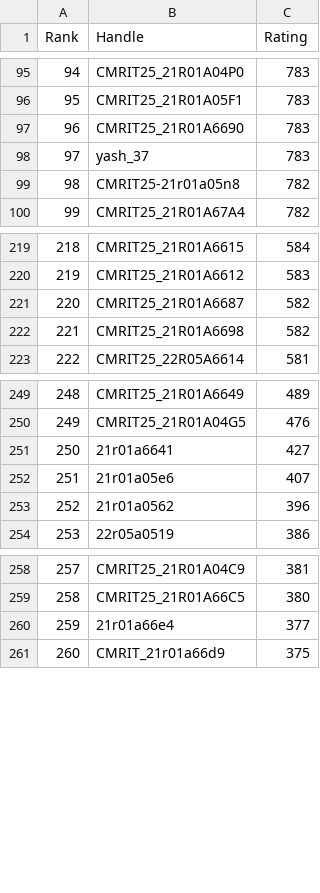
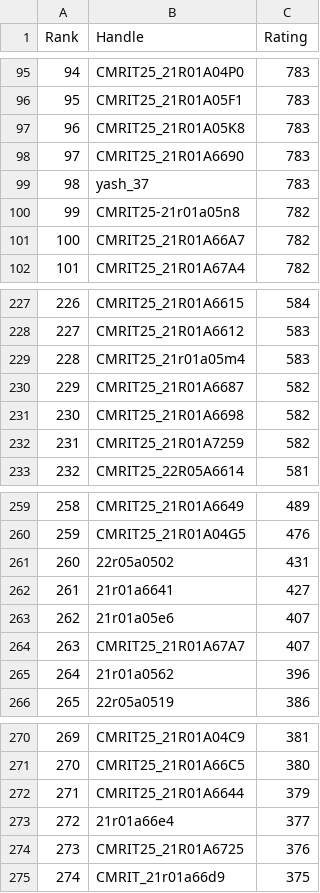
Before and after one commit to gabyah92/CodeforcesRankingGUI, a CSV file: Leaderboards/CurrentCodeforcesRatings.csv, drawn as a sheet; only a part is shown, gaps mark what is left out; addresses are those after the commit; the diff covers the shown part only; the diff names each change by its address in the sheet, - before the commit and + after, or states it on an @@ line.

```diff
--- a/Leaderboards/CurrentCodeforcesRatings.csv
+++ b/Leaderboards/CurrentCodeforcesRatings.csv
+row 97: 96 | CMRIT25_21R01A05K8 | 783
@@ column A (Rank) renumbered from row 98 down @@
+row 101: 100 | CMRIT25_21R01A66A7 | 782
+row 229: 228 | CMRIT25_21r01a05m4 | 583
+row 232: 231 | CMRIT25_21R01A7259 | 582
+row 261: 260 | 22r05a0502 | 431
+row 264: 263 | CMRIT25_21R01A67A7 | 407
+row 272: 271 | CMRIT25_21R01A6644 | 379
+row 274: 273 | CMRIT25_21R01A6725 | 376
```
Also changed, not shown: 11 added rows elsewhere in this file.
